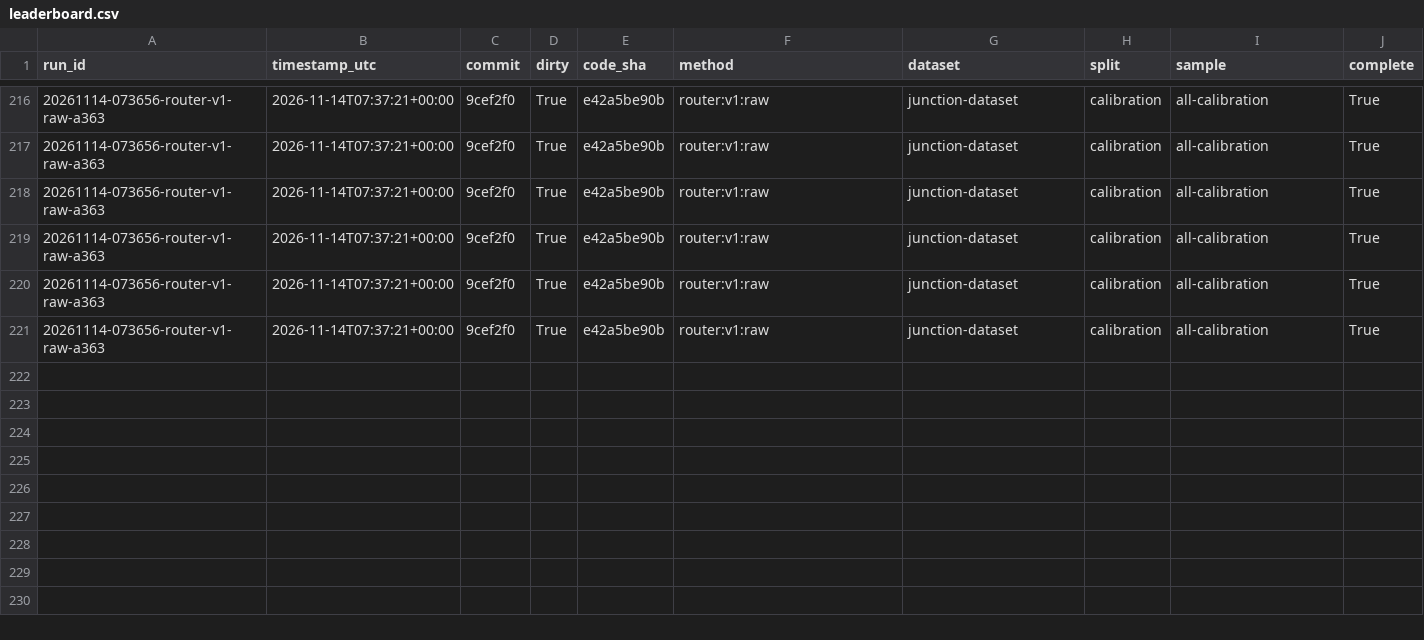
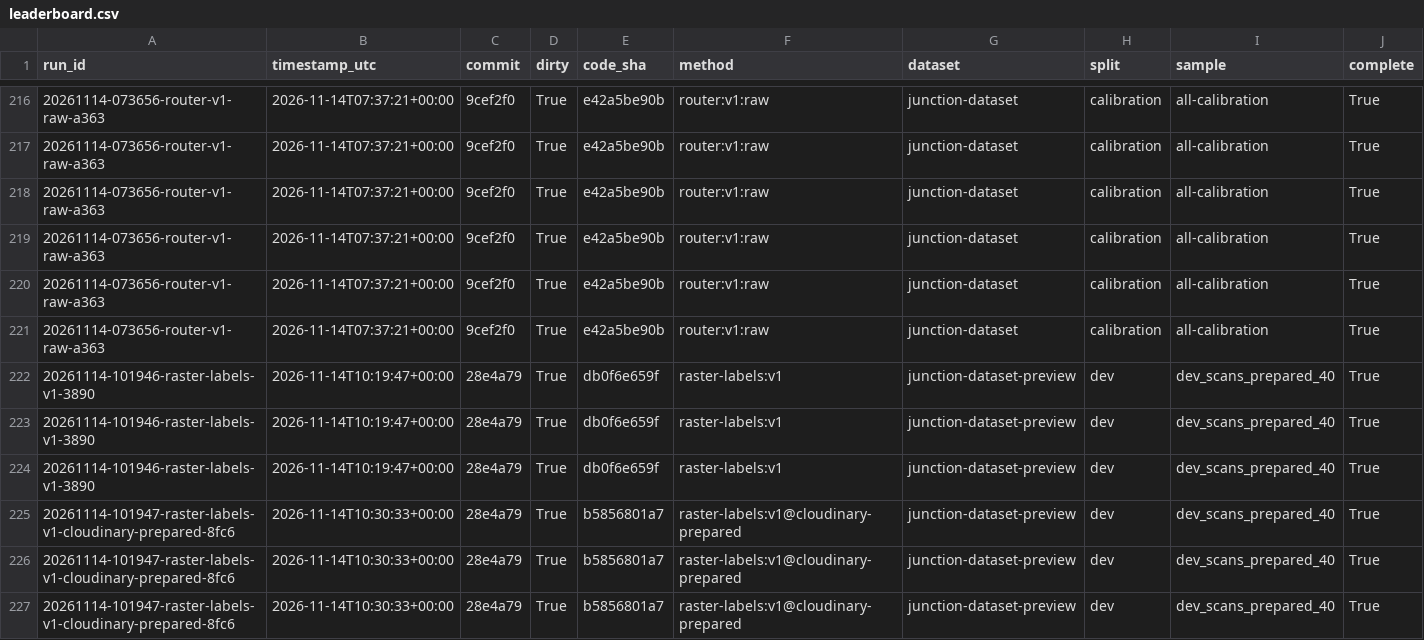
Before and after one commit to Ahmedxsaad/kaava, a CSV file: results/leaderboard.csv, drawn as a sheet; only a part is shown, gaps mark what is left out; rows hold the shown columns only; the diff names each change by its address in the sheet, - before the commit and + after, or states it on an @@ line.

Commit message:
Enhance view: a small scan enlarged by Cloudinary for the reader; engines read drawings as they came
Measured on 40 small dev scans (348 questions): read after AI enlargement the label
engine gave 228 right / 34 wrong against 236 / 28 as they came, and 6 wrong instead
of 2 at the score levels the router trusts. Brought drawings are no longer replaced
by a prepared copy; the enlarged copy is a labelled view only. Both runs are logged.

```diff
--- a/results/leaderboard.csv
+++ b/results/leaderboard.csv
+row 222: 20261114-101946-raster-labels-v1-3890 | 2026-11-14T10:19:47+00:00 | 28e4a79 | True | db0f6e659f | raster-labels:v1 | junction-dataset-preview | dev | dev_scans_prepared_40 | True
+row 223: 20261114-101946-raster-labels-v1-3890 | 2026-11-14T10:19:47+00:00 | 28e4a79 | True | db0f6e659f | raster-labels:v1 | junction-dataset-preview | dev | dev_scans_prepared_40 | True
+row 224: 20261114-101946-raster-labels-v1-3890 | 2026-11-14T10:19:47+00:00 | 28e4a79 | True | db0f6e659f | raster-labels:v1 | junction-dataset-preview | dev | dev_scans_prepared_40 | True
+row 225: 20261114-101947-raster-labels-v1-cloudinary-prepared-8fc6 | 2026-11-14T10:30:33+00:00 | 28e4a79 | True | b5856801a7 | raster-labels:v1@cloudinary-prepared | junction-dataset-preview | dev | dev_scans_prepared_40 | True
+row 226: 20261114-101947-raster-labels-v1-cloudinary-prepared-8fc6 | 2026-11-14T10:30:33+00:00 | 28e4a79 | True | b5856801a7 | raster-labels:v1@cloudinary-prepared | junction-dataset-preview | dev | dev_scans_prepared_40 | True
+row 227: 20261114-101947-raster-labels-v1-cloudinary-prepared-8fc6 | 2026-11-14T10:30:33+00:00 | 28e4a79 | True | b5856801a7 | raster-labels:v1@cloudinary-prepared | junction-dataset-preview | dev | dev_scans_prepared_40 | True
```
Also changed, not shown: 15 other files.
